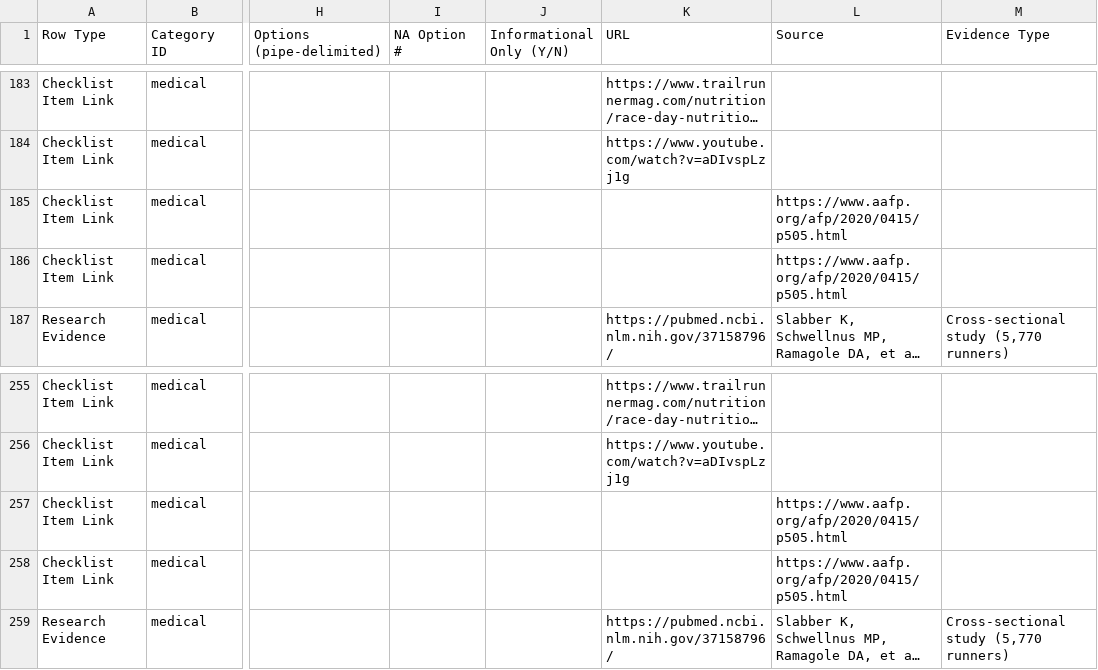
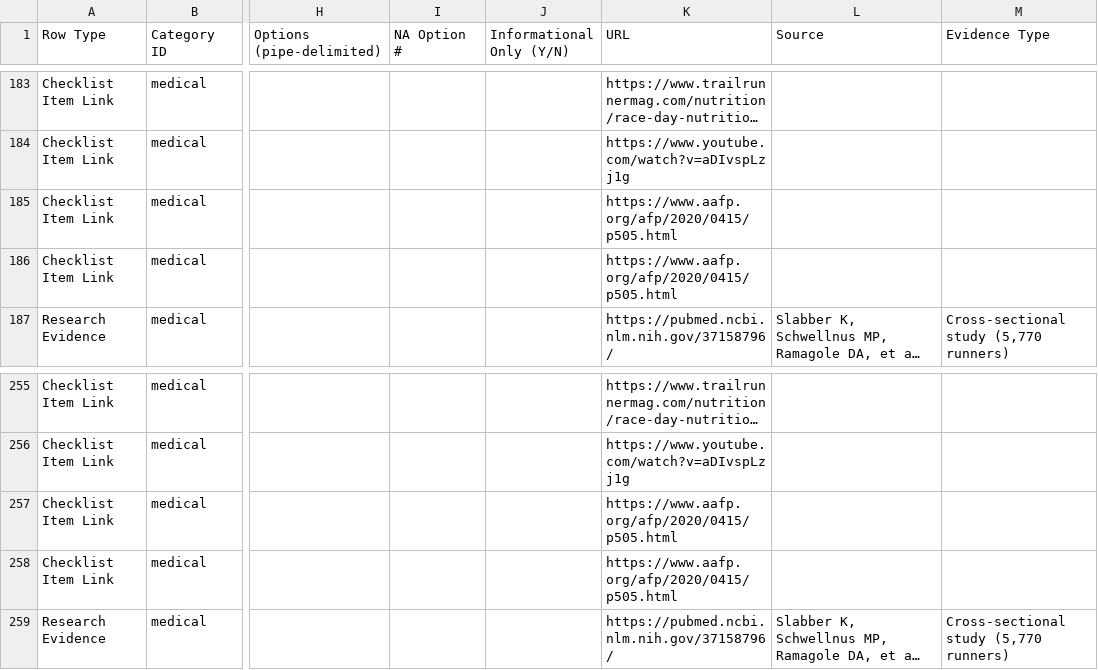
Before and after one commit to jeffreycady/Ultra-Event-Readiness-and-Risk-Assessment, a CSV file: questions-and-learning-links.csv, drawn as a sheet; only a part is shown, gaps mark what is left out; long unchanged cells end in …; the diff covers the shown part only; the diff names each change by its address in the sheet, - before the commit and + after, or states it on an @@ line.

```diff
--- a/questions-and-learning-links.csv
+++ b/questions-and-learning-links.csv
-K185:K186 (URL): (empty)
+K185:K186 (URL): https://www.aafp.org/afp/2020/0415/p505.html
-L185:L186 (Source): https://www.aafp.org/afp/2020/0415/p505.html
+L185:L186 (Source): (empty)
-K257:K258 (URL): (empty)
+K257:K258 (URL): https://www.aafp.org/afp/2020/0415/p505.html
-L257:L258 (Source): https://www.aafp.org/afp/2020/0415/p505.html
+L257:L258 (Source): (empty)
```
Also changed, not shown: 26 edited cells elsewhere in this file.
